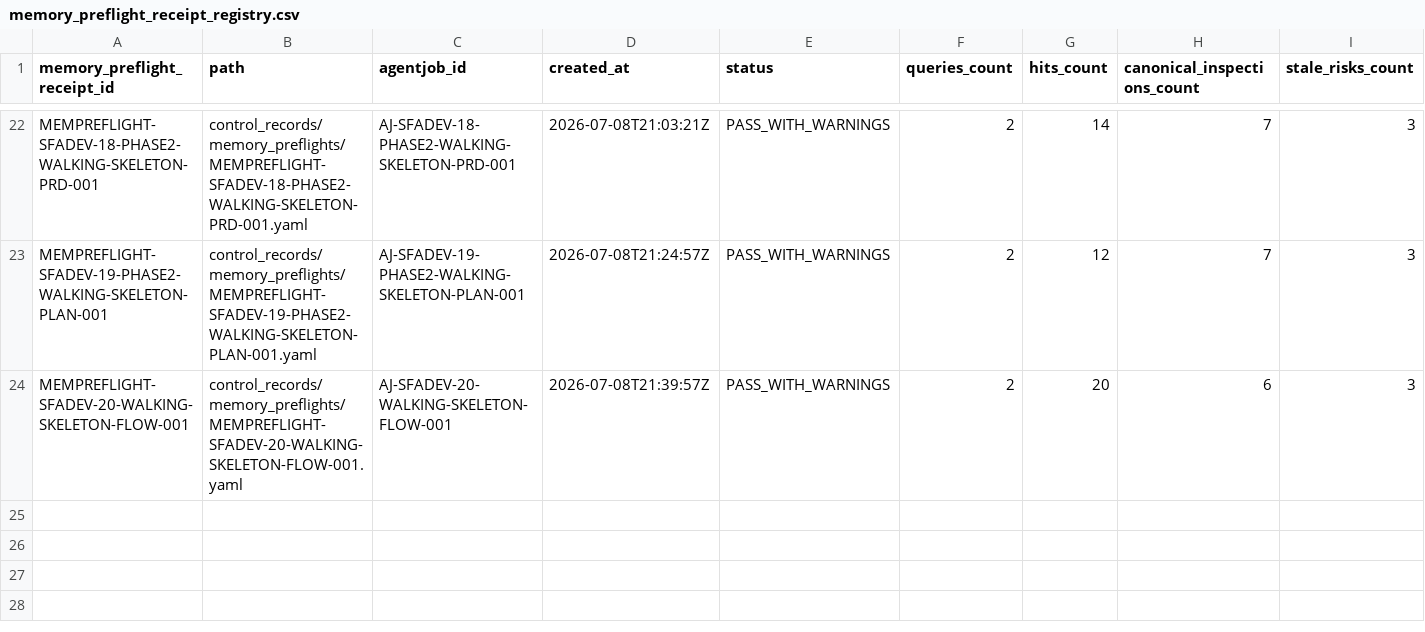
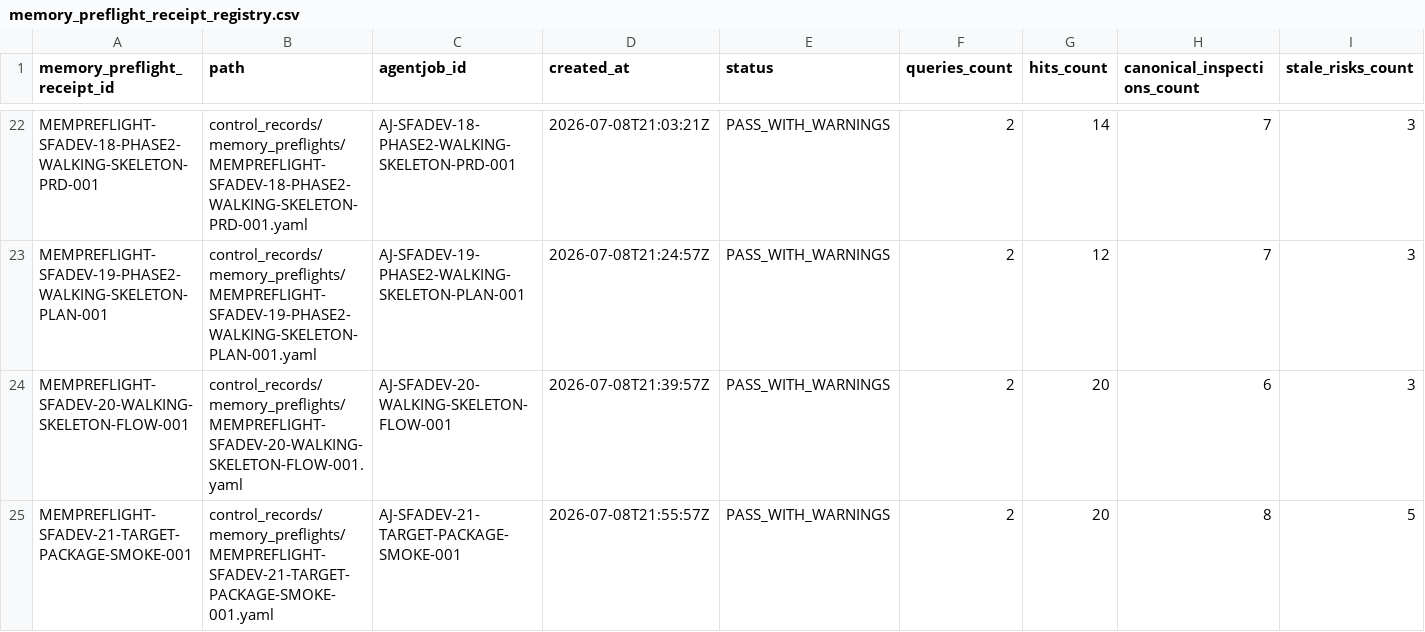
Before and after one commit to AngryOwlAI/Sys4AI-dev, a CSV file: Sys4AI/registries/memory_preflight_receipt_registry.csv, drawn as a sheet; only a part is shown, gaps mark what is left out; rows hold the shown columns only; the diff names each change by its address in the sheet, - before the commit and + after, or states it on an @@ line.

```diff
--- a/Sys4AI/registries/memory_preflight_receipt_registry.csv
+++ b/Sys4AI/registries/memory_preflight_receipt_registry.csv
+row 25: MEMPREFLIGHT-SFADEV-21-TARGET-PACKAGE-SMOKE-001 | control_records/memory_preflights/MEMPREFLIGHT-SFADEV-21-TARGET-PACKAGE-SMOKE-001.yaml | AJ-SFADEV-21-TARGET-PACKAGE-SMOKE-001 | 2026-07-08T21:55:57Z | PASS_WITH_WARNINGS | 2 | 20 | 8 | 5
```
Also changed, not shown: Sys4AI/registries/completion_receipt_registry.csv, Sys4AI/registries/control_record_registry.csv, 33 other files.
